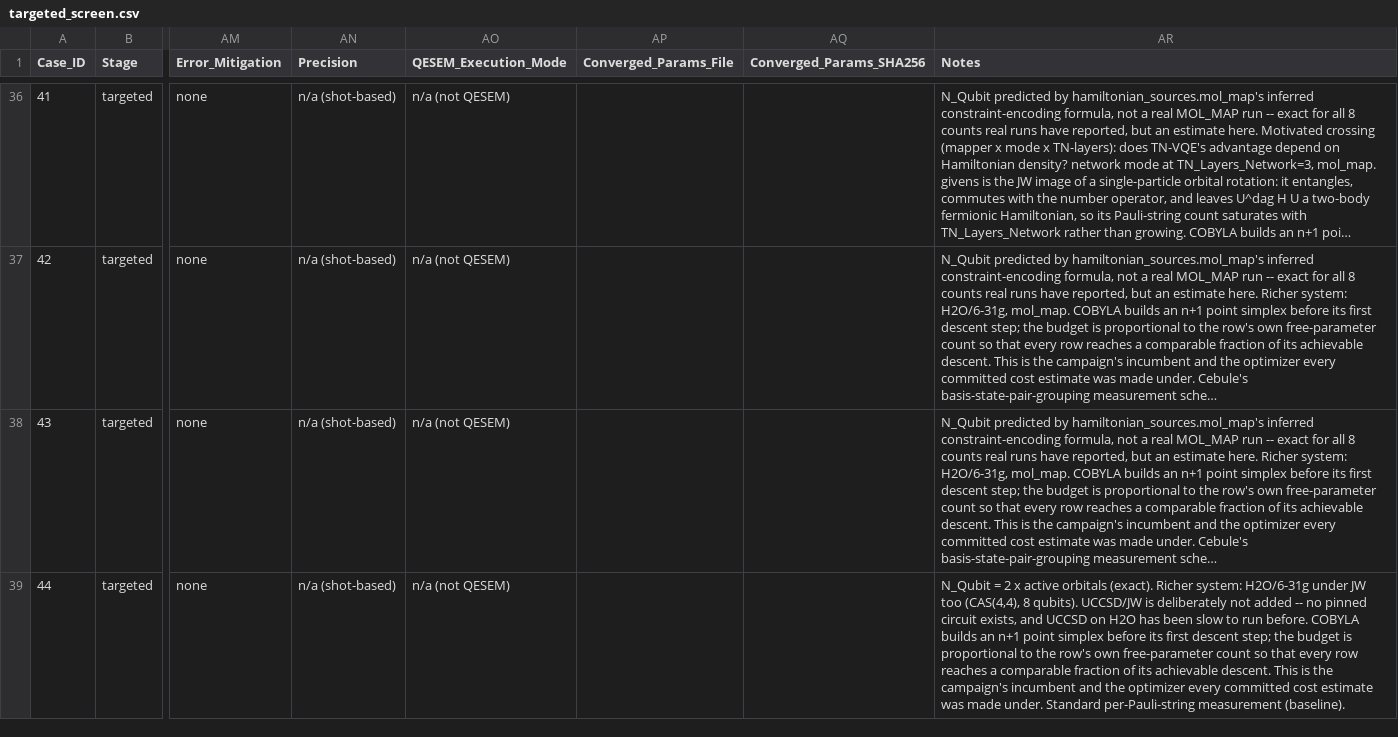
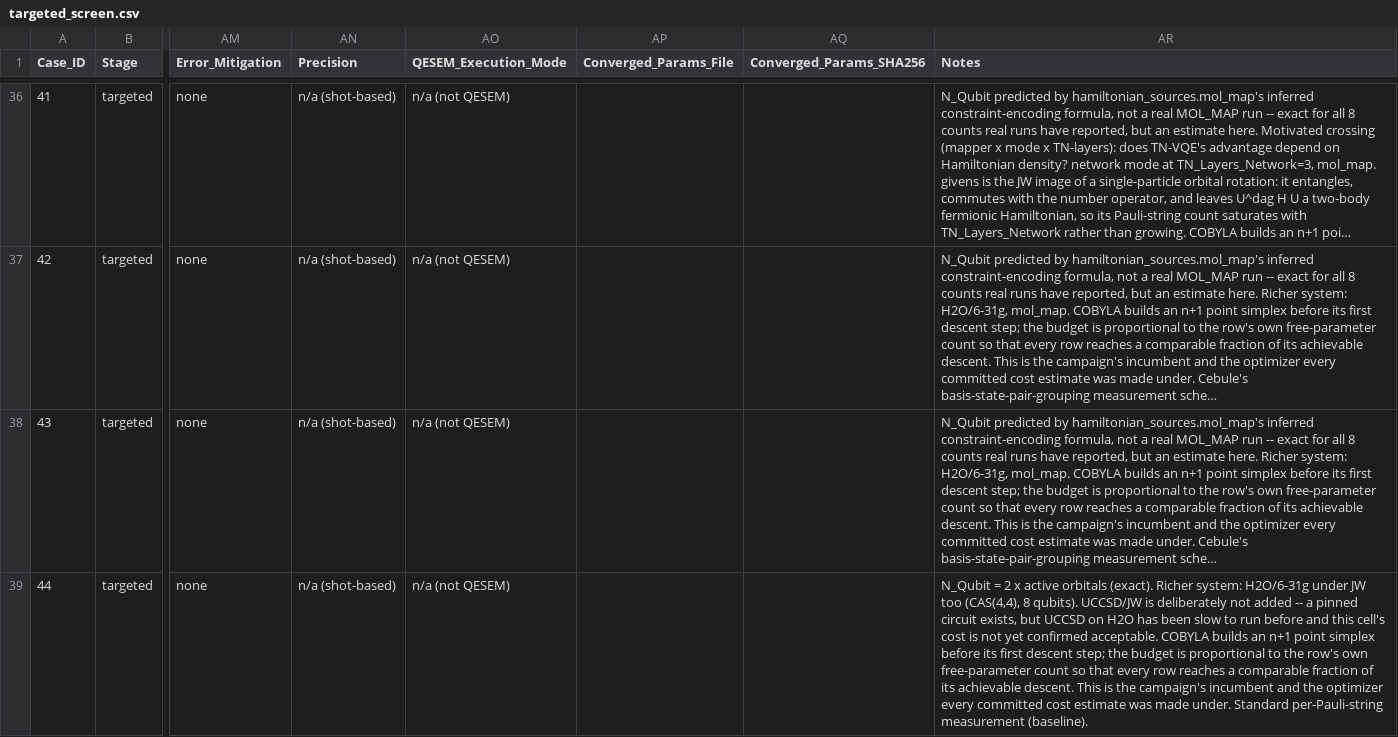
Before and after one commit to MQSdk/qpubench, a CSV file: data/benchmarks/ibm_tn-vqe_qesem/targeted_screen.csv, drawn as a sheet; only a part is shown, gaps mark what is left out; long unchanged cells end in …; the diff names each change by its address in the sheet, - before the commit and + after, or states it on an @@ line.

```diff
--- a/data/benchmarks/ibm_tn-vqe_qesem/targeted_screen.csv
+++ b/data/benchmarks/ibm_tn-vqe_qesem/targeted_screen.csv
-AR39 (Notes): …added -- no pinned circuit exists, and UCCSD on H2O has been slow to run before. COBYLA builds…
+AR39 (Notes): …added -- a pinned circuit exists, but UCCSD on H2O has been slow to run before and this cell's cost is not yet confirmed acceptable. COBYLA builds…
```
Also changed, not shown: 3 other files.
